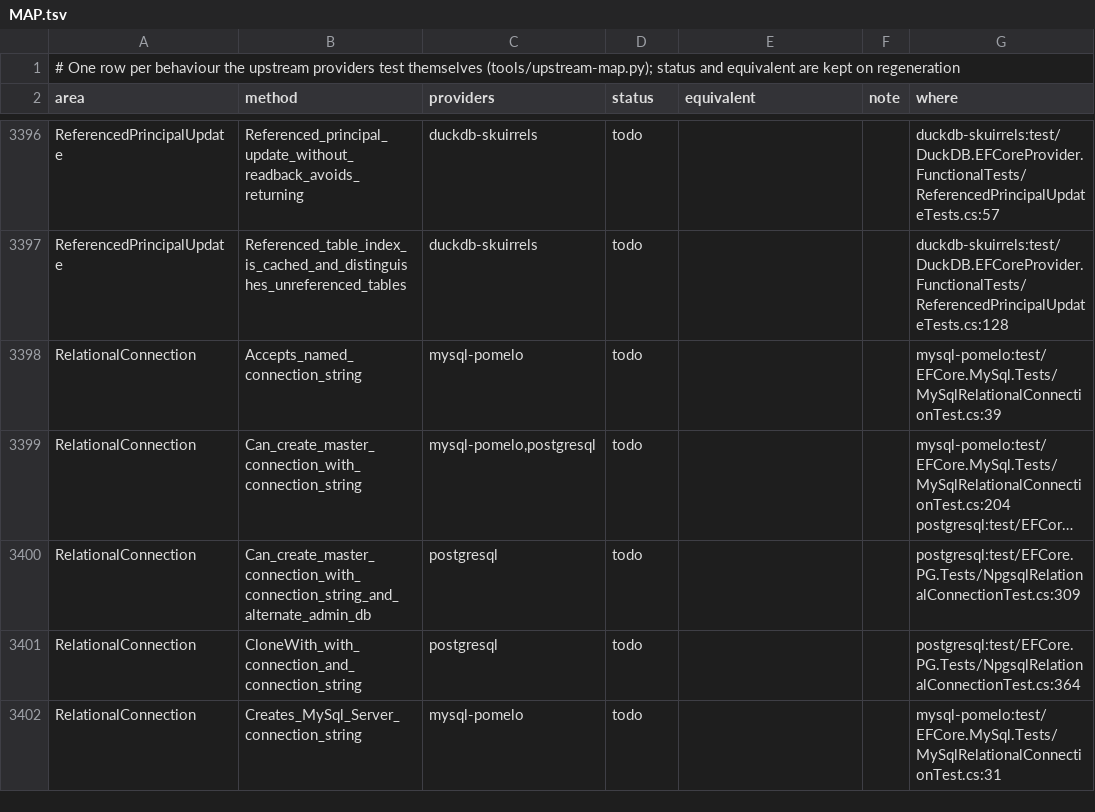
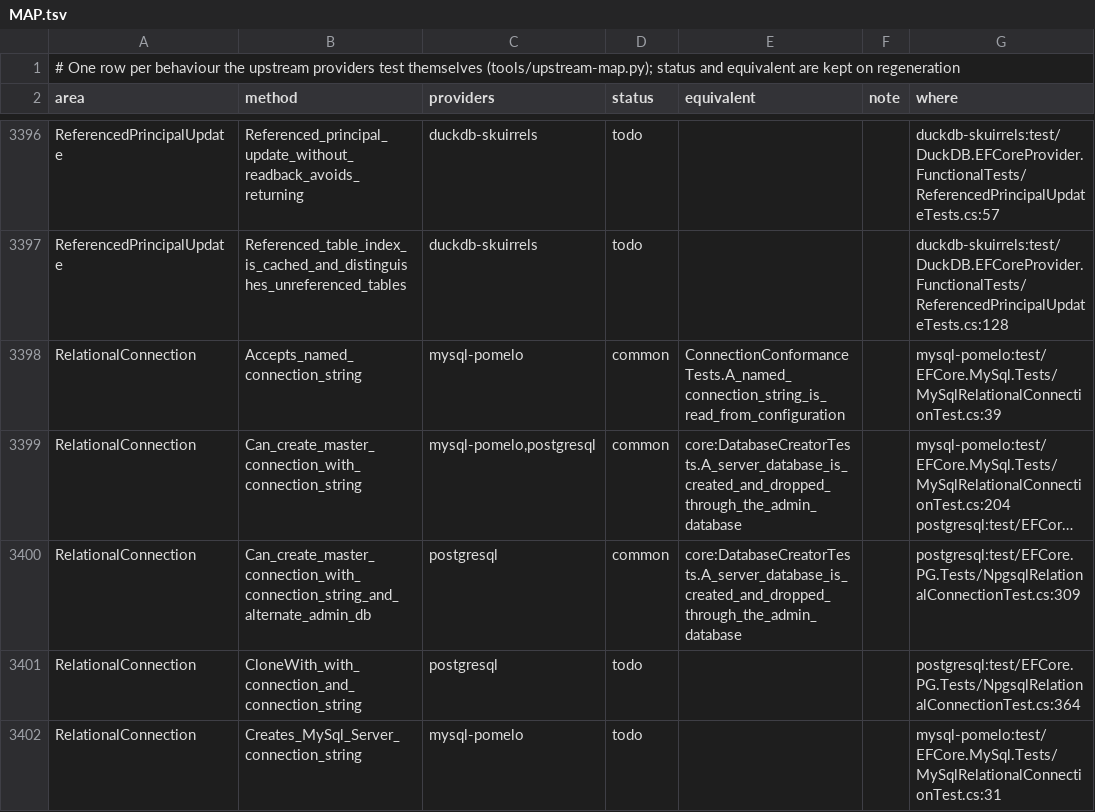
Before and after one commit to pengdows/pengdows.efcore.adonet, a TSV file: docs/upstream-tests/MAP.tsv, drawn as a sheet; only a part is shown, gaps mark what is left out; long unchanged cells end in …; the diff covers the shown part only; the diff names each change by its address in the sheet, - before the commit and + after, or states it on an @@ line.

```diff
--- a/docs/upstream-tests/MAP.tsv
+++ b/docs/upstream-tests/MAP.tsv
-D3398:D3400 (status): todo
+D3398:D3400 (status): common
-E3398 (equivalent): (empty)
+E3398 (equivalent): ConnectionConformanceTests.A_named_connection_string_is_read_from_configuration
-E3399:E3400 (equivalent): (empty)
+E3399:E3400 (equivalent): core:DatabaseCreatorTests.A_server_database_is_created_and_dropped_through_the_admin_database
```
Also changed, not shown: 55 edited cells elsewhere in this file, 11 other files.
